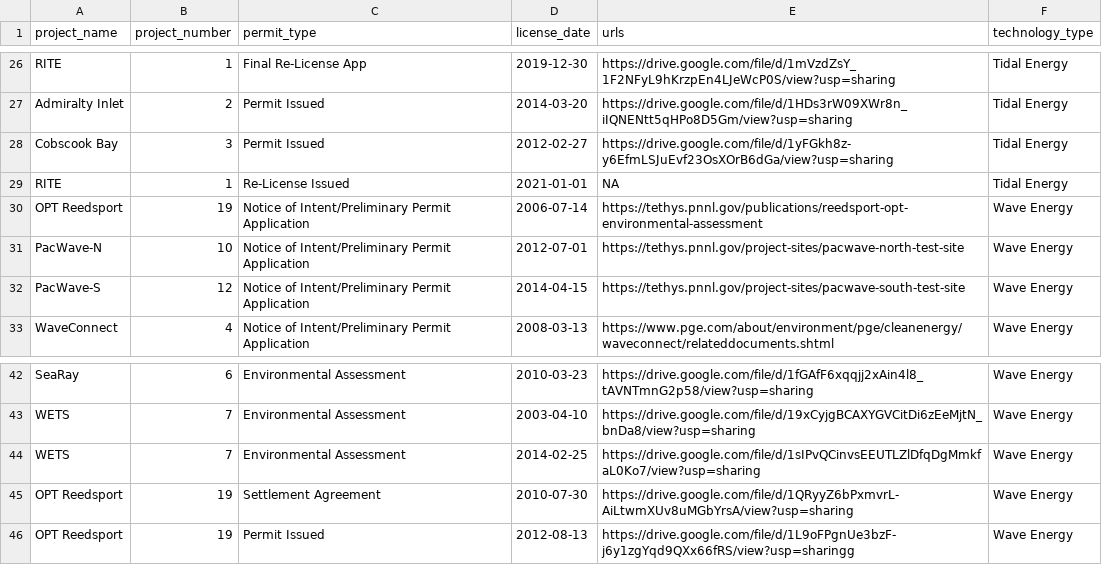
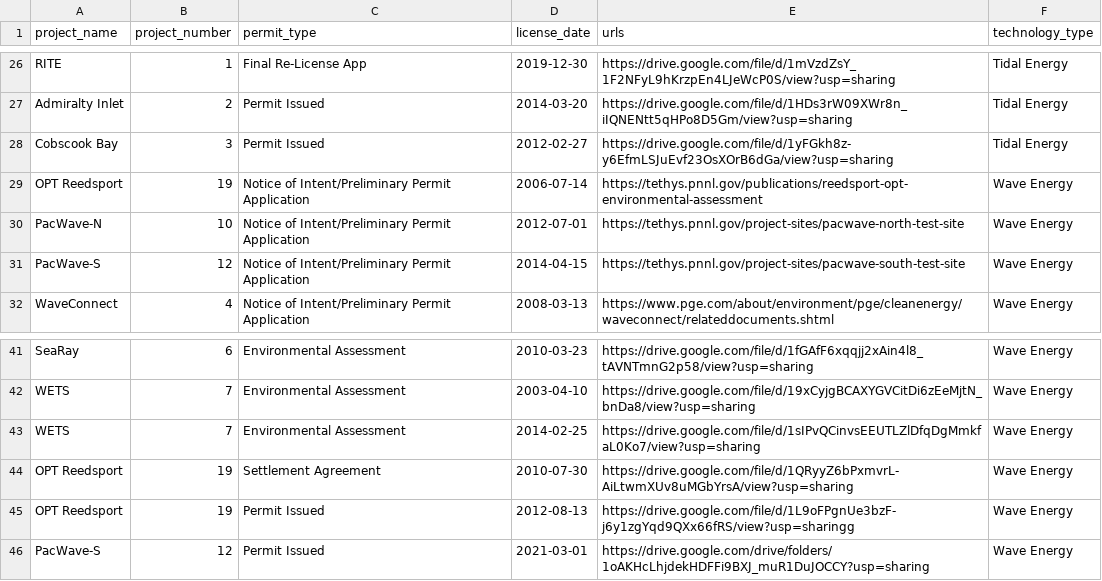
Before and after one commit to marineenergy/apps, a CSV file: data/project_permits.csv, drawn as a sheet; only a part is shown, gaps mark what is left out.

```diff
--- a/data/project_permits.csv
+++ b/data/project_permits.csv
@@ -28,3 +28,2 @@ Admiralty Inlet,2,Permit Issued,2014-03-20,https://drive.google.com/file/d/1HDs3
 Cobscook Bay,3,Permit Issued,2012-02-27,https://drive.google.com/file/d/1yFGkh8z-y6EfmLSJuEvf23OsXOrB6dGa/view?usp=sharing,Tidal Energy
-RITE,1,Re-License Issued,2021-01-01,NA,Tidal Energy
 OPT Reedsport,19,Notice of Intent/Preliminary Permit Application,2006-07-14,https://tethys.pnnl.gov/publications/reedsport-opt-environmental-assessment,Wave Energy
@@ -46 +45,2 @@ OPT Reedsport,19,Settlement Agreement,2010-07-30,https://drive.google.com/file/d
 OPT Reedsport,19,Permit Issued,2012-08-13,https://drive.google.com/file/d/1L9oFPgnUe3bzF-j6y1zgYqd9QXx66fRS/view?usp=sharingg,Wave Energy
+PacWave-S,12,Permit Issued,2021-03-01,https://drive.google.com/drive/folders/1oAKHcLhjdekHDFFi9BXJ_muR1DuJOCCY?usp=sharing,Wave Energy
```
Also changed, not shown: data/project_sites.csv, data/project_times.csv, 6 other files.
